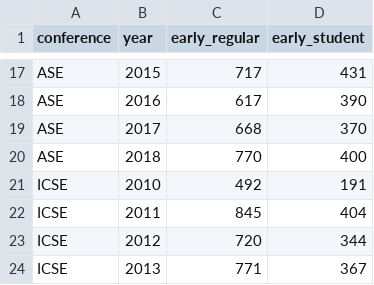
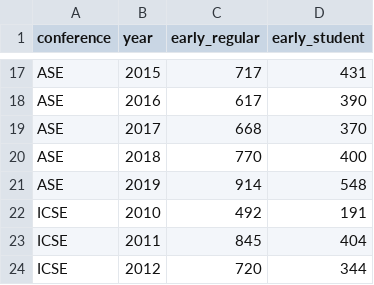
Before and after one commit to jrfaller/se_prices, a CSV file: se_prices.csv, drawn as a sheet; only a part is shown, gaps mark what is left out; the shorter side is filled out with more unchanged rows; the diff names each change by its address in the sheet, - before the commit and + after, or states it on an @@ line.

Commit message:
updated ASE price

```diff
--- a/se_prices.csv
+++ b/se_prices.csv
+row 21: ASE | 2019 | 914 | 548
```
Also changed, not shown: 2 other files.
